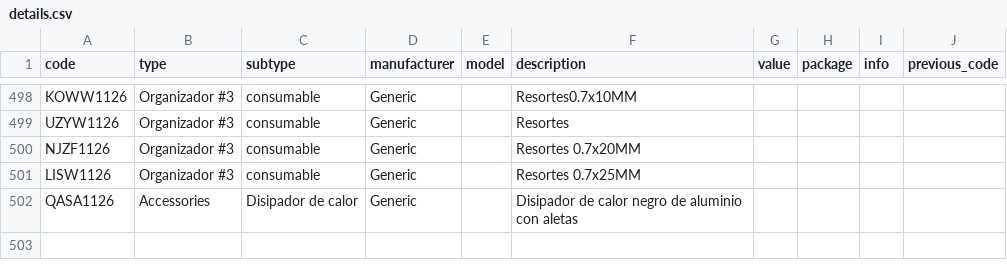
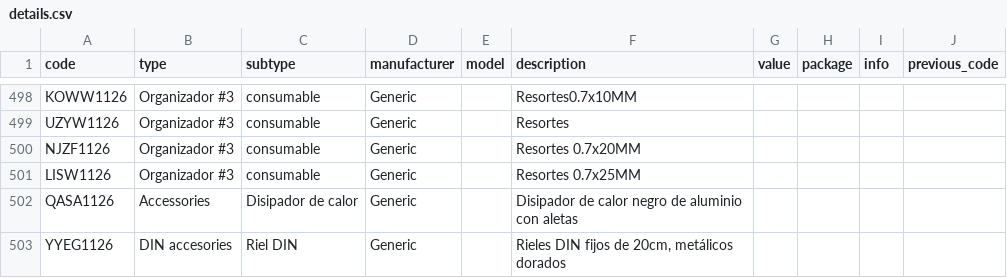
Before and after one commit to DeltaLabo/inventory, a CSV file: data/details.csv, drawn as a sheet; only a part is shown, gaps mark what is left out; the diff names each change by its address in the sheet, - before the commit and + after, or states it on an @@ line.

Commit message:
Save inventory addition bea07592c04146cdb2cd77d9c509b407: YYEG1126

```diff
--- a/data/details.csv
+++ b/data/details.csv
+row 503: YYEG1126 | DIN accesories | Riel DIN | Generic |  | Rieles DIN fijos de 20cm, metálicos dorados
```
Also changed, not shown: data/locations.csv, 1 other file.
